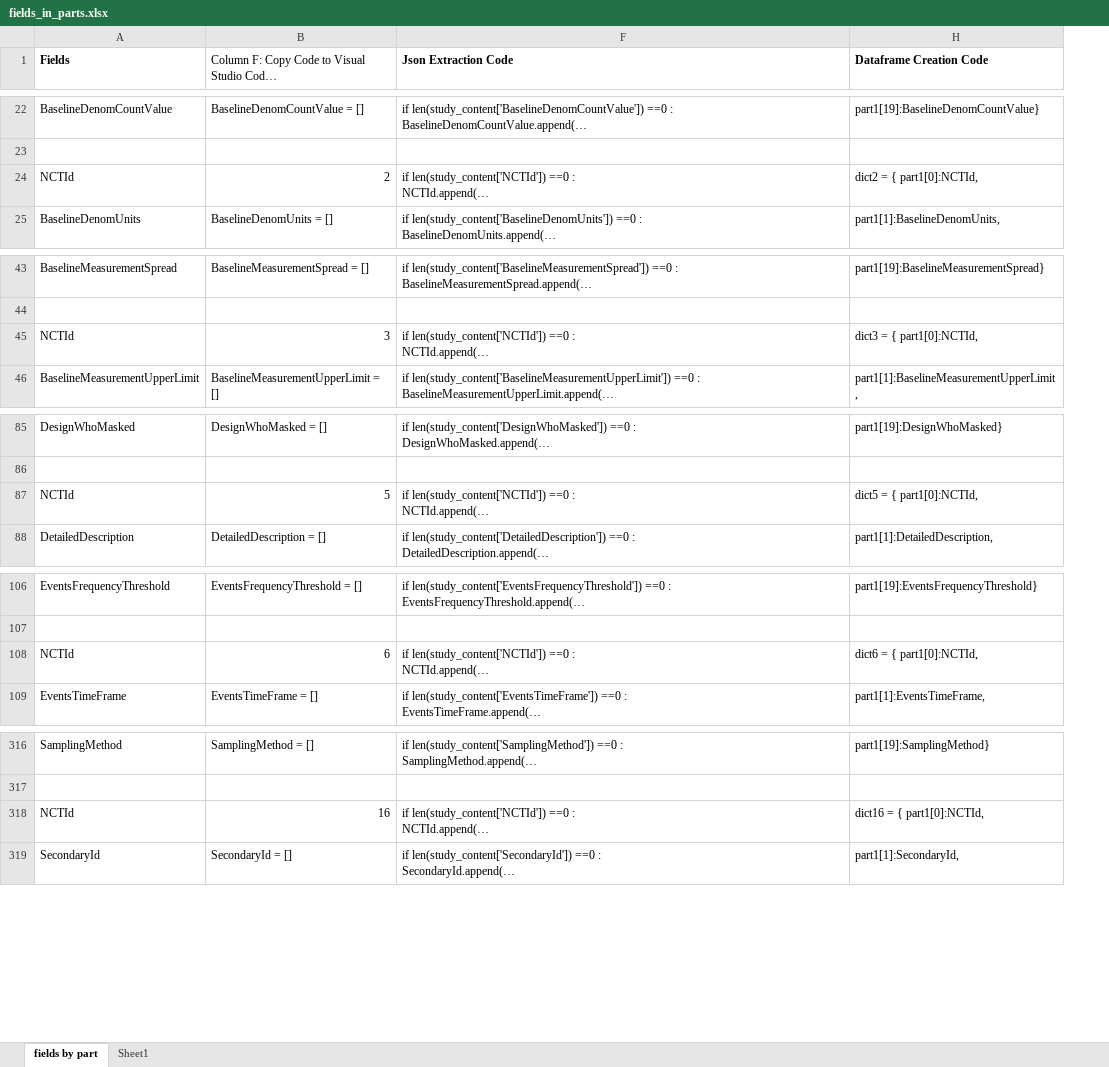
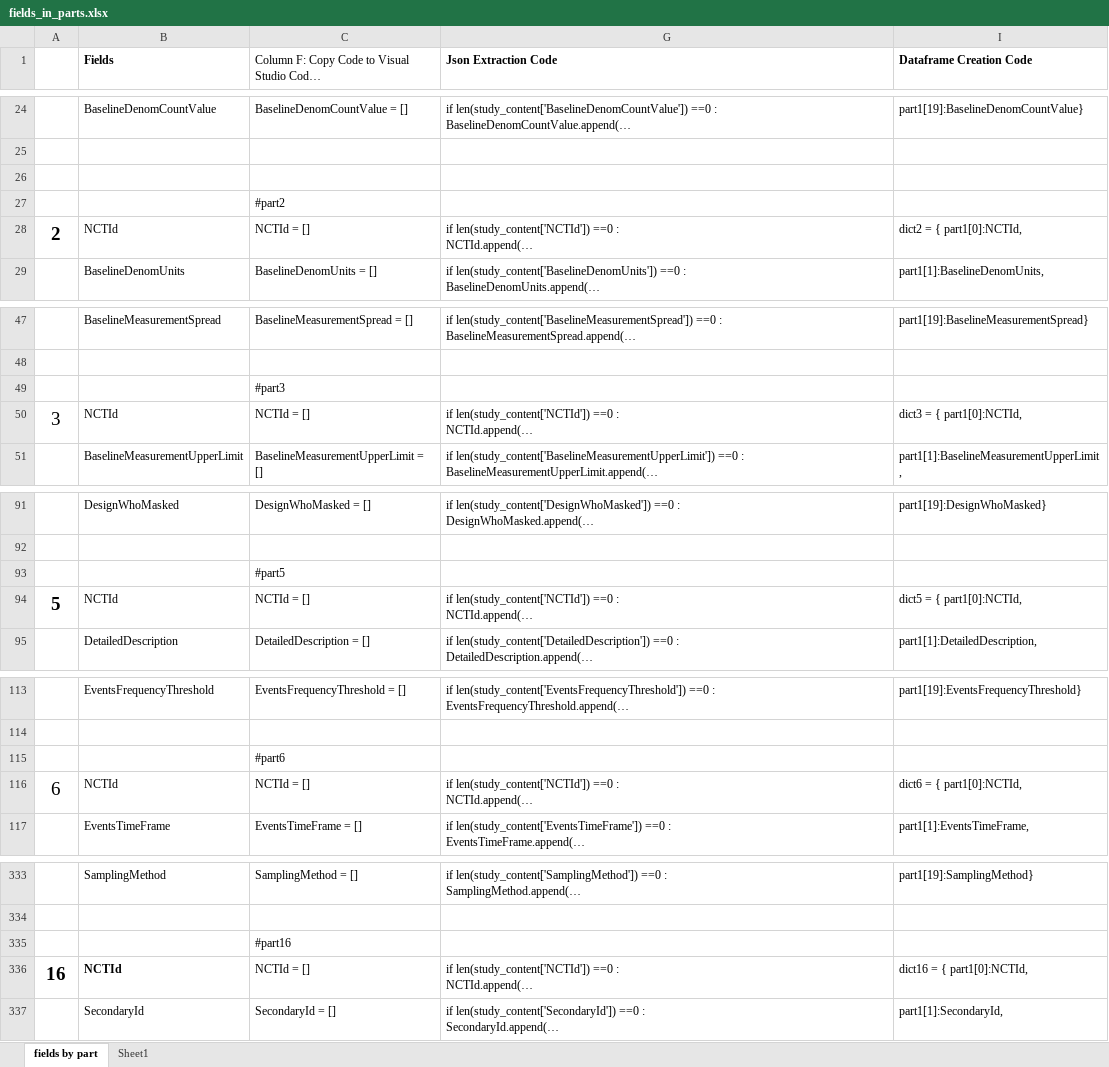
Before and after one commit to sigkarmoil/Clinical_Trial_Machine_Learning, an Excel workbook: Resources/fields_in_parts.xlsx, sheet fields by part, drawn as a sheet; only a part is shown, gaps mark what is left out; long unchanged cells end in …; values as stored, in another font and other column widths than the file's, no borders; conditional formats not drawn; addresses are those after the commit; the diff covers the shown part only; the diff names each change by its address in the sheet, - before the commit and + after, or states it on an @@ line.

Commit message:
Create code to pack everything into one big json or CSV

```diff
--- a/Resources/fields_in_parts.xlsx (sheet fields by part)
+++ b/Resources/fields_in_parts.xlsx (sheet fields by part)
+column A, row 28: 2; row 50: 3; row 94: 5; row 116: 6; row 336: 16
+row 26: (empty)
+row 27:  |  | #part2
-C28: 2
+C28: NCTId = []
+row 49:  |  | #part3
-C50: 3
+C50: NCTId = []
+row 93:  |  | #part5
-C94: 5
+C94: NCTId = []
+row 115:  |  | #part6
-C116: 6
+C116: NCTId = []
+row 335:  |  | #part16
-B336 bold: off
+B336 bold: on
-C336: 16
+C336: NCTId = []
```
Also changed, not shown: 13 added rows, 12 edited cells and cell formats elsewhere in this sheet, sheet Sheet1, formulas that keep their value, hidden cells, 2 other files.
